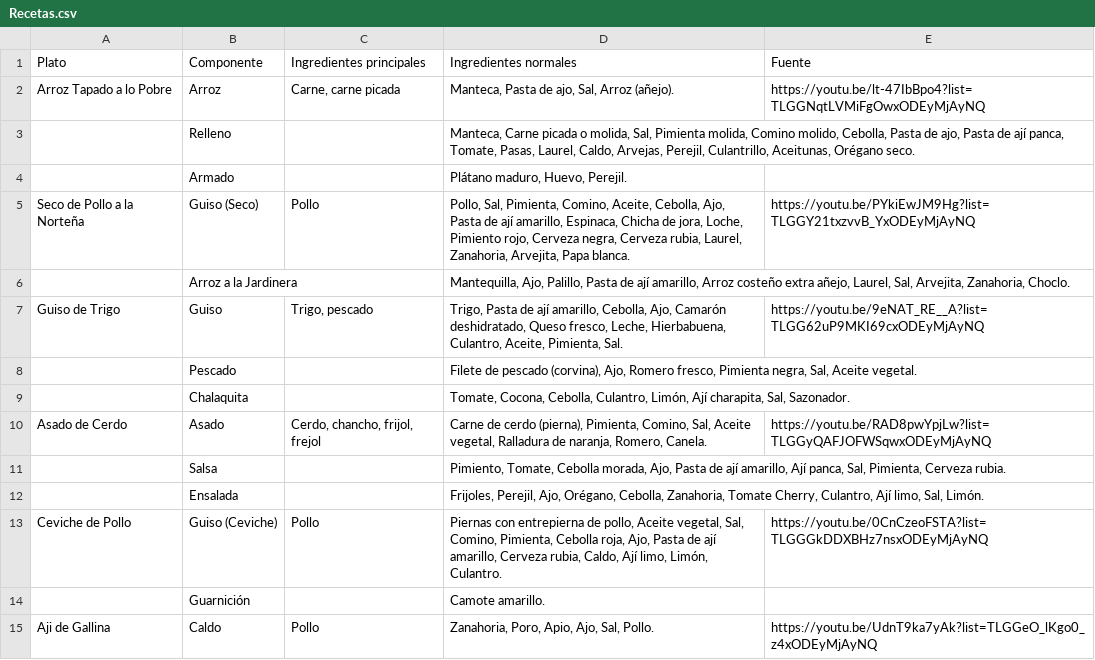
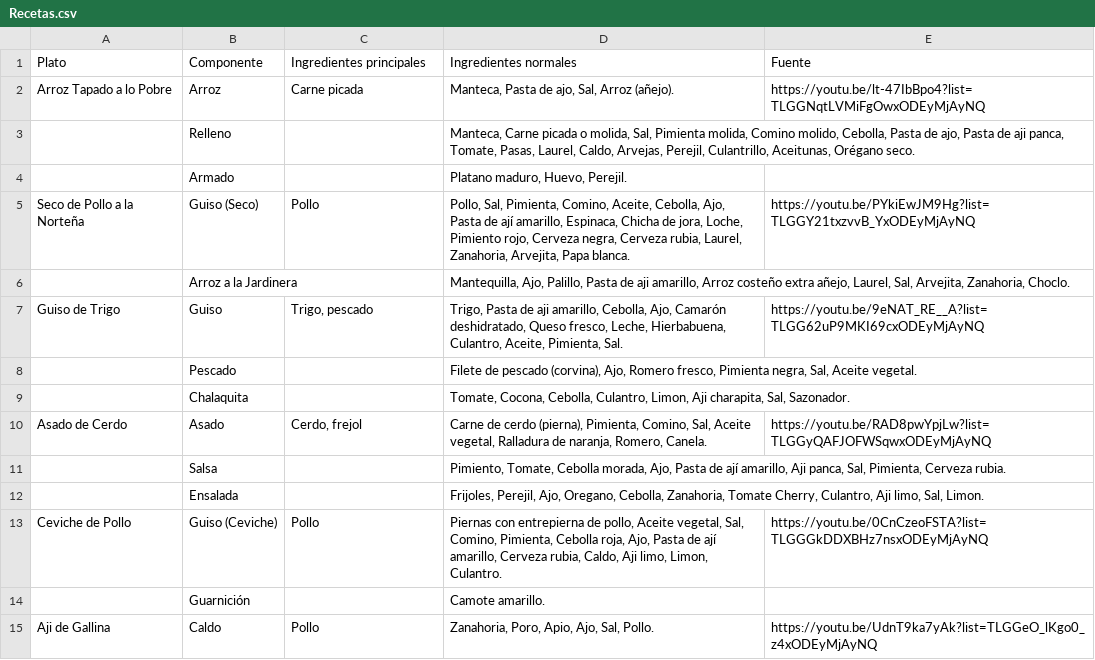
Before and after one commit to 12SicKness21/mi-recetario-peruano-v2, a CSV file: server/Recetas.csv, drawn as a sheet; only a part is shown; the diff covers the shown part only.

```diff
--- a/server/Recetas.csv
+++ b/server/Recetas.csv
@@ -1,14 +1,14 @@
 Plato,Componente,Ingredientes principales,Ingredientes normales,Fuente
-Arroz Tapado a lo Pobre,Arroz,"Carne, carne picada","Manteca, Pasta de ajo, Sal, Arroz (añejo).",https://youtu.be/lt-47IbBpo4?list=TLGGNqtLVMiFgOwxODEyMjAyNQ
-,Relleno,,"Manteca, Carne picada o molida, Sal, Pimienta molida, Comino molido, Cebolla, Pasta de ajo, Pasta de ají panca, Tomate, Pasas, Laurel, Caldo, Arvejas, Perejil, Culantrillo, Aceitunas, Orégano seco.",
-,Armado,,"Plátano maduro, Huevo, Perejil.",
+Arroz Tapado a lo Pobre,Arroz,Carne picada,"Manteca, Pasta de ajo, Sal, Arroz (añejo).",https://youtu.be/lt-47IbBpo4?list=TLGGNqtLVMiFgOwxODEyMjAyNQ
+,Relleno,,"Manteca, Carne picada o molida, Sal, Pimienta molida, Comino molido, Cebolla, Pasta de ajo, Pasta de aji panca, Tomate, Pasas, Laurel, Caldo, Arvejas, Perejil, Culantrillo, Aceitunas, Orégano seco.",
+,Armado,,"Platano maduro, Huevo, Perejil.",
 Seco de Pollo a la Norteña,Guiso (Seco),Pollo,"Pollo, Sal, Pimienta, Comino, Aceite, Cebolla, Ajo, Pasta de ají amarillo, Espinaca, Chicha de jora, Loche, Pimiento rojo, Cerveza negra, Cerveza rubia, Laurel, Zanahoria, Arvejita, Papa blanca.",https://youtu.be/PYkiEwJM9Hg?list=TLGGY21txzvvB_YxODEyMjAyNQ
-,Arroz a la Jardinera,,"Mantequilla, Ajo, Palillo, Pasta de ají amarillo, Arroz costeño extra añejo, Laurel, Sal, Arvejita, Zanahoria, Choclo.",
-Guiso de Trigo,Guiso,"Trigo, pescado","Trigo, Pasta de ají amarillo, Cebolla, Ajo, Camarón deshidratado, Queso fresco, Leche, Hierbabuena, Culantro, Aceite, Pimienta, Sal.",https://youtu.be/9eNAT_RE__A?list=TLGG62uP9MKI69cxODEyMjAyNQ
+,Arroz a la Jardinera,,"Mantequilla, Ajo, Palillo, Pasta de aji amarillo, Arroz costeño extra añejo, Laurel, Sal, Arvejita, Zanahoria, Choclo.",
+Guiso de Trigo,Guiso,"Trigo, pescado","Trigo, Pasta de aji amarillo, Cebolla, Ajo, Camarón deshidratado, Queso fresco, Leche, Hierbabuena, Culantro, Aceite, Pimienta, Sal.",https://youtu.be/9eNAT_RE__A?list=TLGG62uP9MKI69cxODEyMjAyNQ
 ,Pescado,,"Filete de pescado (corvina), Ajo, Romero fresco, Pimienta negra, Sal, Aceite vegetal.",
-,Chalaquita,,"Tomate, Cocona, Cebolla, Culantro, Limón, Ají charapita, Sal, Sazonador.",
-Asado de Cerdo,Asado,"Cerdo, chancho, frijol, frejol","Carne de cerdo (pierna), Pimienta, Comino, Sal, Aceite vegetal, Ralladura de naranja, Romero, Canela.",https://youtu.be/RAD8pwYpjLw?list=TLGGyQAFJOFWSqwxODEyMjAyNQ
-,Salsa,,"Pimiento, Tomate, Cebolla morada, Ajo, Pasta de ají amarillo, Ají panca, Sal, Pimienta, Cerveza rubia.",
-,Ensalada,,"Frijoles, Perejil, Ajo, Orégano, Cebolla, Zanahoria, Tomate Cherry, Culantro, Ají limo, Sal, Limón.",
-Ceviche de Pollo,Guiso (Ceviche),Pollo,"Piernas con entrepierna de pollo, Aceite vegetal, Sal, Comino, Pimienta, Cebolla roja, Ajo, Pasta de ají amarillo, Cerveza rubia, Caldo, Ají limo, Limón, Culantro.",https://youtu.be/0CnCzeoFSTA?list=TLGGGkDDXBHz7nsxODEyMjAyNQ
+,Chalaquita,,"Tomate, Cocona, Cebolla, Culantro, Limon, Aji charapita, Sal, Sazonador.",
+Asado de Cerdo,Asado,"Cerdo, frejol","Carne de cerdo (pierna), Pimienta, Comino, Sal, Aceite vegetal, Ralladura de naranja, Romero, Canela.",https://youtu.be/RAD8pwYpjLw?list=TLGGyQAFJOFWSqwxODEyMjAyNQ
+,Salsa,,"Pimiento, Tomate, Cebolla morada, Ajo, Pasta de ají amarillo, Aji panca, Sal, Pimienta, Cerveza rubia.",
+,Ensalada,,"Frijoles, Perejil, Ajo, Oregano, Cebolla, Zanahoria, Tomate Cherry, Culantro, Aji limo, Sal, Limon.",
+Ceviche de Pollo,Guiso (Ceviche),Pollo,"Piernas con entrepierna de pollo, Aceite vegetal, Sal, Comino, Pimienta, Cebolla roja, Ajo, Pasta de ají amarillo, Cerveza rubia, Caldo, Aji limo, Limon, Culantro.",https://youtu.be/0CnCzeoFSTA?list=TLGGGkDDXBHz7nsxODEyMjAyNQ
 ,Guarnición,,Camote amarillo.,
```
Also changed, not shown: 35 edited cells elsewhere in this file, 3 other files.
